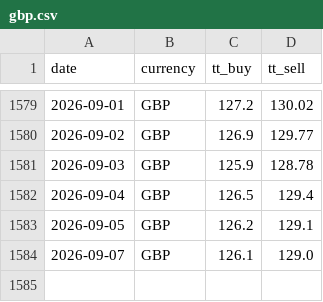
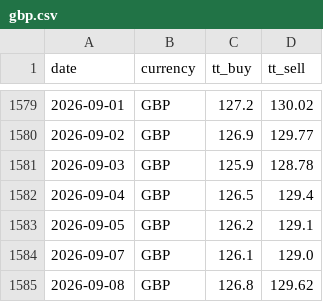
Before and after one commit to c-harsha/sbi-tt, a CSV file: data/gbp.csv, drawn as a sheet; only a part is shown, gaps mark what is left out; the diff names each change by its address in the sheet, - before the commit and + after, or states it on an @@ line.

```diff
--- a/data/gbp.csv
+++ b/data/gbp.csv
+row 1585: 2026-09-08 | GBP | 126.8 | 129.62
```
Also changed, not shown: data/eur.csv, data/jpy.csv, 1 other file.
